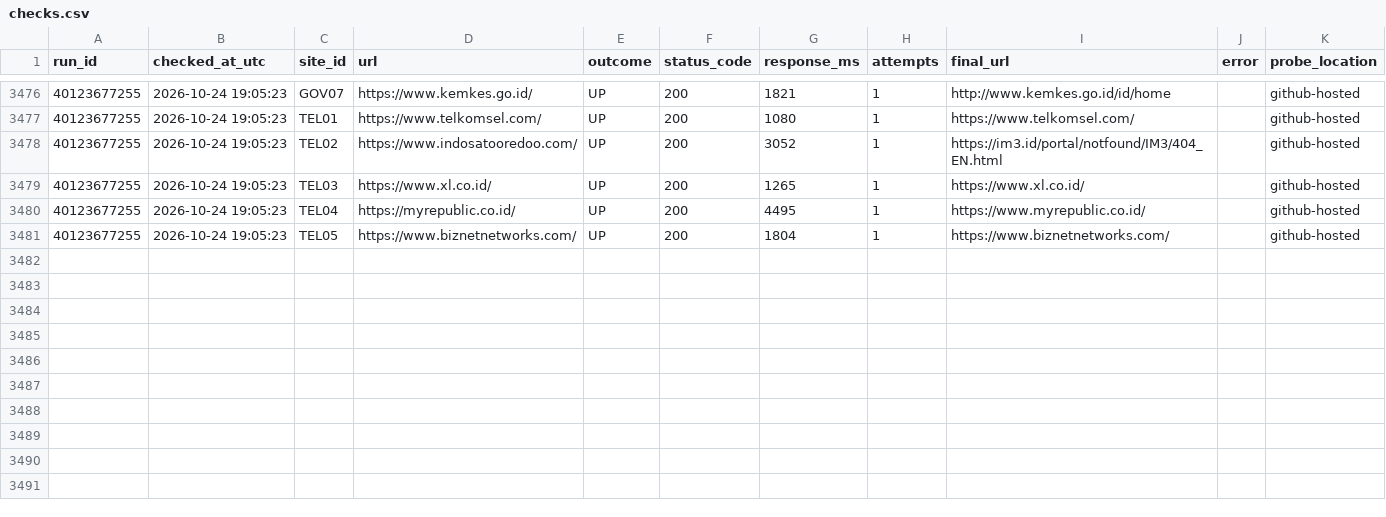
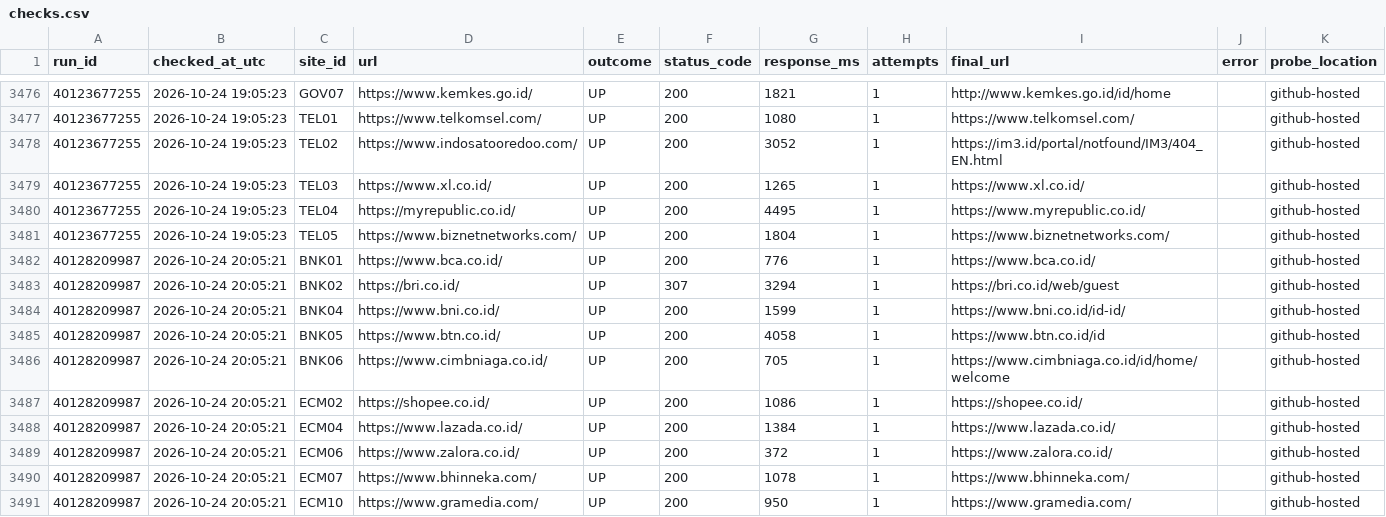
Before and after one commit to auliarahman-data/uptime-sla-monitor, a CSV file: data/checks.csv, drawn as a sheet; only a part is shown, gaps mark what is left out; the diff covers the shown part only.

```diff
--- a/data/checks.csv
+++ b/data/checks.csv
@@ -3481 +3481,11 @@ run_id,checked_at_utc,site_id,url,outcome,status_code,response_ms,attempts,final
 40123677255,2026-10-24 19:05:23,TEL05,https://www.biznetnetworks.com/,UP,200,1804,1,https://www.biznetnetworks.com/,,github-hosted
+40128209987,2026-10-24 20:05:21,BNK01,https://www.bca.co.id/,UP,200,776,1,https://www.bca.co.id/,,github-hosted
+40128209987,2026-10-24 20:05:21,BNK02,https://bri.co.id/,UP,307,3294,1,https://bri.co.id/web/guest,,github-hosted
+40128209987,2026-10-24 20:05:21,BNK04,https://www.bni.co.id/,UP,200,1599,1,https://www.bni.co.id/id-id/,,github-hosted
+40128209987,2026-10-24 20:05:21,BNK05,https://www.btn.co.id/,UP,200,4058,1,https://www.btn.co.id/id,,github-hosted
+40128209987,2026-10-24 20:05:21,BNK06,https://www.cimbniaga.co.id/,UP,200,705,1,https://www.cimbniaga.co.id/id/home/welcome,,github-hosted
+40128209987,2026-10-24 20:05:21,ECM02,https://shopee.co.id/,UP,200,1086,1,https://shopee.co.id/,,github-hosted
+40128209987,2026-10-24 20:05:21,ECM04,https://www.lazada.co.id/,UP,200,1384,1,https://www.lazada.co.id/,,github-hosted
+40128209987,2026-10-24 20:05:21,ECM06,https://www.zalora.co.id/,UP,200,372,1,https://www.zalora.co.id/,,github-hosted
+40128209987,2026-10-24 20:05:21,ECM07,https://www.bhinneka.com/,UP,200,1078,1,https://www.bhinneka.com/,,github-hosted
+40128209987,2026-10-24 20:05:21,ECM10,https://www.gramedia.com/,UP,200,950,1,https://www.gramedia.com/,,github-hosted
```
Also changed, not shown: 10 added rows elsewhere in this file.
